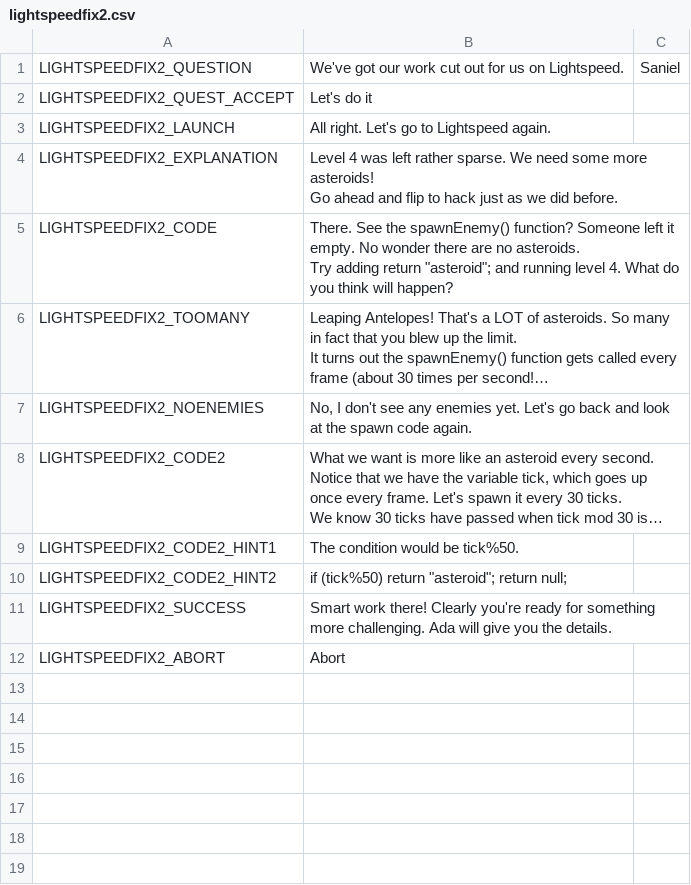
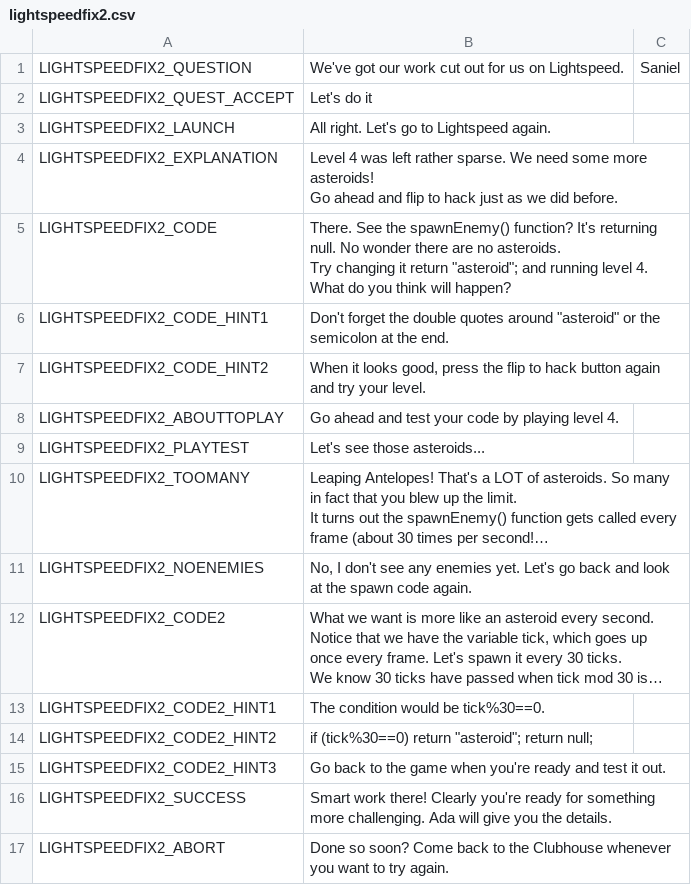
Before and after one commit to endlessm/clubhouse, a CSV file: data/quests_strings/lightspeedfix2.csv, drawn as a sheet; long unchanged cells end in …; addresses are those after the commit; ↵ is a line break in a cell; the diff names each change by its address in the sheet, - before the commit and + after, or states it on an @@ line.

Commit message:
quests: Update LightSpeedFix2 with new dialog
More states checking player's progress.

https://phabricator.endlessm.com/T25404

```diff
--- a/data/quests_strings/lightspeedfix2.csv
+++ b/data/quests_strings/lightspeedfix2.csv
-B5: …spawnEnemy() function? Someone left it empty. No wonder there are no asteroids. ↵ Try adding return "asteroid";…
+B5: …spawnEnemy() function? It's returning null. No wonder there are no asteroids. ↵ Try changing it return "asteroid";…
+row 6: LIGHTSPEEDFIX2_CODE_HINT1 | Don't forget the double quotes around "asteroid" or the semicolon at the end.
+row 7: LIGHTSPEEDFIX2_CODE_HINT2 | When it looks good, press the flip to hack button again and try your level.
+row 8: LIGHTSPEEDFIX2_ABOUTTOPLAY | Go ahead and test your code by playing level 4.
+row 9: LIGHTSPEEDFIX2_PLAYTEST | Let's see those asteroids...
-B13: The condition would be tick%50.
+B13: The condition would be tick%30==0.
-B14: if (tick%50) return "asteroid";…
+B14: if (tick%30==0) return "asteroid";…
+row 15: LIGHTSPEEDFIX2_CODE2_HINT3 | Go back to the game when you're ready and test it out.
-B17: Abort
+B17: Done so soon? Come back to the Clubhouse whenever you want to try again.
```
Also changed, not shown: 1 other file.
